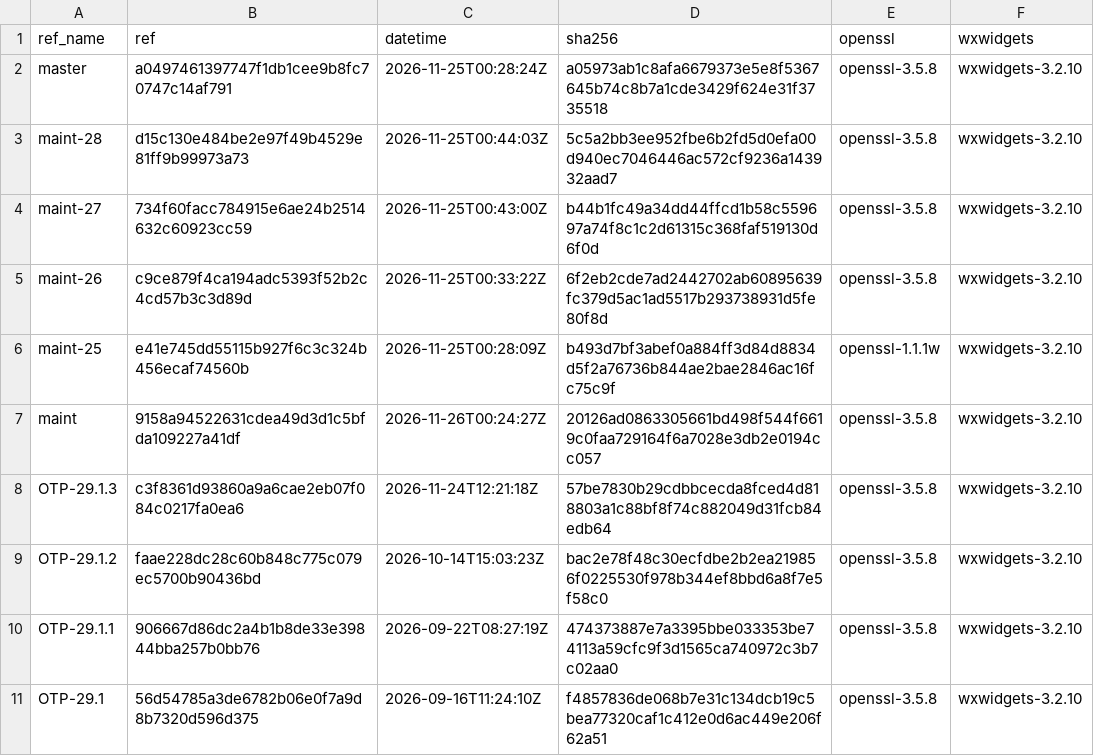
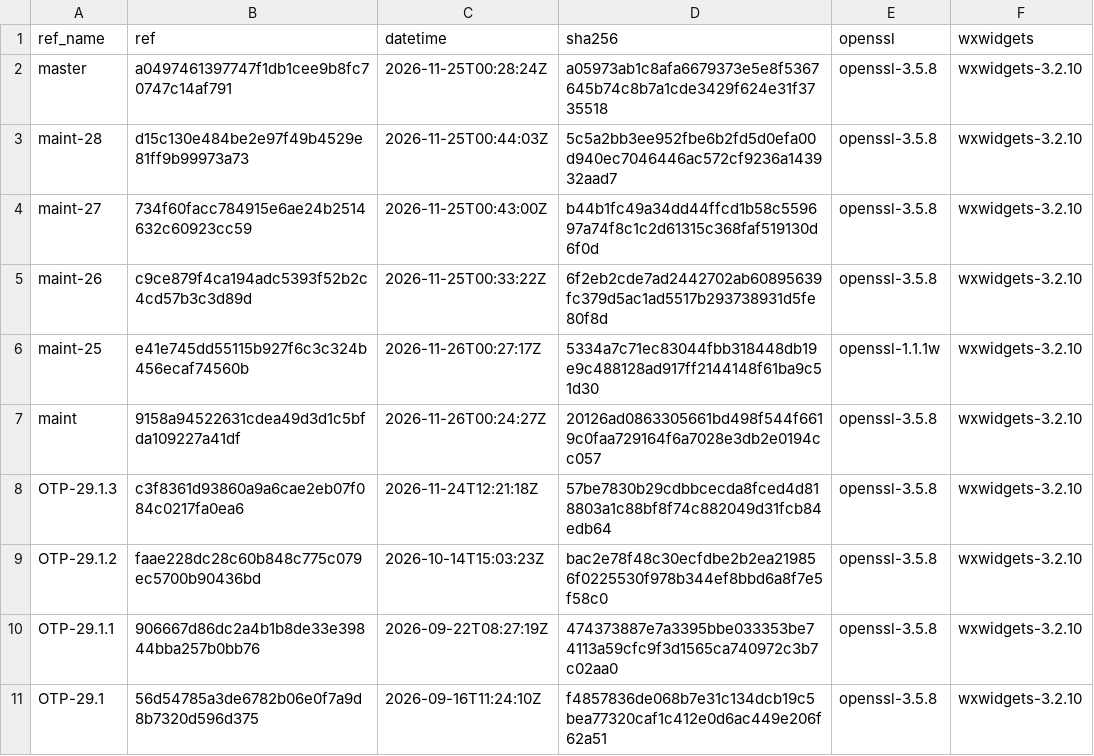
Before and after one commit to erlef/otp_builds, a CSV file: builds/x86_64-apple-darwin.csv, drawn as a sheet; only a part is shown.

```diff
--- a/builds/x86_64-apple-darwin.csv
+++ b/builds/x86_64-apple-darwin.csv
@@ -5,3 +5,3 @@ maint-27,734f60facc784915e6ae24b2514632c60923cc59,2026-11-25T00:43:00Z,b44b1fc49
 maint-26,c9ce879f4ca194adc5393f52b2c4cd57b3c3d89d,2026-11-25T00:33:22Z,6f2eb2cde7ad2442702ab60895639fc379d5ac1ad5517b293738931d5fe80f8d,openssl-3.5.8,wxwidgets-3.2.10
-maint-25,e41e745dd55115b927f6c3c324b456ecaf74560b,2026-11-25T00:28:09Z,b493d7bf3abef0a884ff3d84d8834d5f2a76736b844ae2bae2846ac16fc75c9f,openssl-1.1.1w,wxwidgets-3.2.10
+maint-25,e41e745dd55115b927f6c3c324b456ecaf74560b,2026-11-26T00:27:17Z,5334a7c71ec83044fbb318448db19e9c488128ad917ff2144148f61ba9c51d30,openssl-1.1.1w,wxwidgets-3.2.10
 maint,9158a94522631cdea49d3d1c5bfda109227a41df,2026-11-26T00:24:27Z,20126ad0863305661bd498f544f6619c0faa729164f6a7028e3db2e0194cc057,openssl-3.5.8,wxwidgets-3.2.10
```
